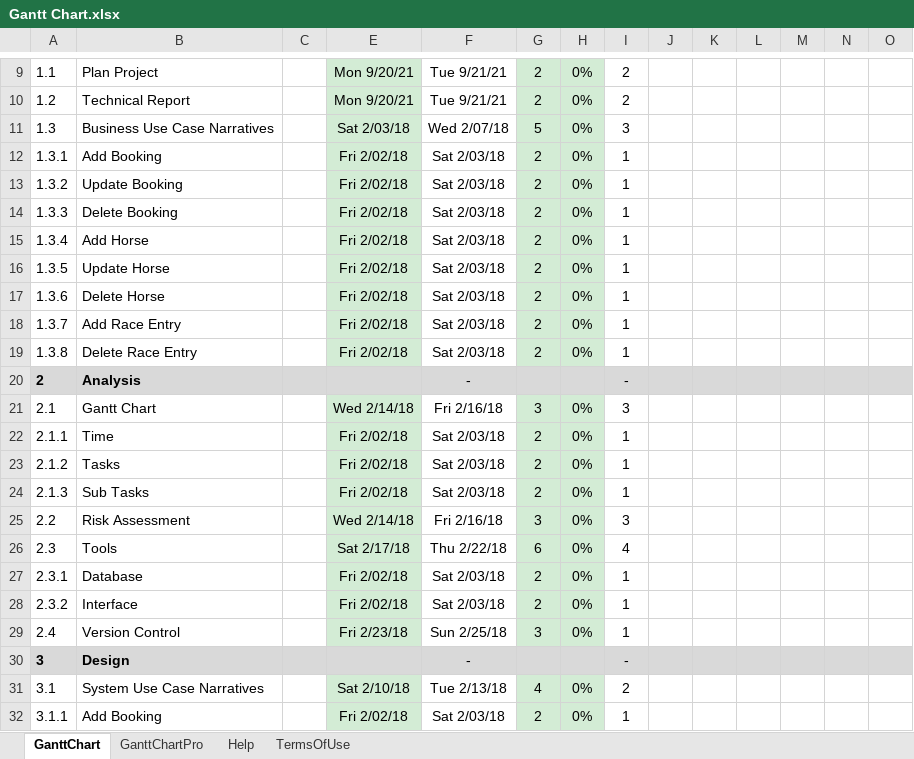
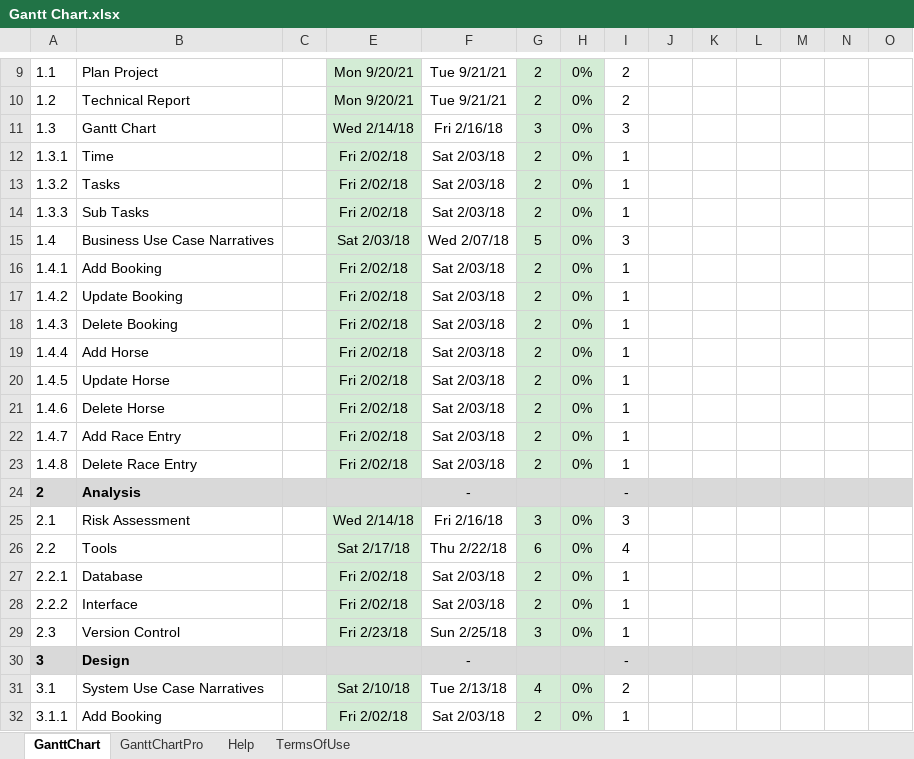
Before and after one commit to sjamaori/PROJECT, an Excel workbook: Gantt Chart.xlsx, sheet GanttChart, drawn as a sheet; only a part is shown, gaps mark what is left out; values as stored, in another font and other column widths than the file's, no borders; charts and pictures and conditional formats not drawn; removed rows and columns are numbered as before the commit, all else as after; rows hold the shown columns only; the diff names each change by its address in the sheet, - before the commit and + after, or states it on an @@ line.

Commit message:
Update
*Update Gantt Chart

```diff
--- a/Gantt Chart.xlsx (sheet GanttChart)
+++ b/Gantt Chart.xlsx (sheet GanttChart)
-B11: Business Use Case Narratives
+B11: Gantt Chart
-E11: Sat 2/03/18
+E11: Wed 2/14/18
-F11: Wed 2/07/18
+F11: Fri 2/16/18
-G11: 5
+G11: 3
-B12: Add Booking
+B12: Time
-B13: Update Booking
+B13: Tasks
-B14: Delete Booking
+B14: Sub Tasks
+row 15: 1.4 | Business Use Case Narratives |  | Sat 2/03/18 | Wed 2/07/18 | 5 | 0% | 3
+row 16: 1.4.1 | Add Booking |  | Fri 2/02/18 | Sat 2/03/18 | 2 | 0% | 1
+row 17: 1.4.2 | Update Booking |  | Fri 2/02/18 | Sat 2/03/18 | 2 | 0% | 1
+row 18: 1.4.3 | Delete Booking |  | Fri 2/02/18 | Sat 2/03/18 | 2 | 0% | 1
-A19: 1.3.4
+A19: 1.4.4
-A20: 1.3.5
+A20: 1.4.5
-A21: 1.3.6
+A21: 1.4.6
-A22: 1.3.7
+A22: 1.4.7
-A23: 1.3.8
+A23: 1.4.8
-B25: Gantt Chart
+B25: Risk Assessment
-row 22: 2.1.1 | Time |  | Fri 2/02/18 | Sat 2/03/18 | 2 | 0% | 1
-row 23: 2.1.2 | Tasks |  | Fri 2/02/18 | Sat 2/03/18 | 2 | 0% | 1
-row 24: 2.1.3 | Sub Tasks |  | Fri 2/02/18 | Sat 2/03/18 | 2 | 0% | 1
-row 25: 2.2 | Risk Assessment |  | Wed 2/14/18 | Fri 2/16/18 | 3 | 0% | 3
-A26: 2.3
+A26: 2.2
-A27: 2.3.1
+A27: 2.2.1
-A28: 2.3.2
+A28: 2.2.2
-A29: 2.4
+A29: 2.3
```
Also changed, not shown: formulas that keep their value.
